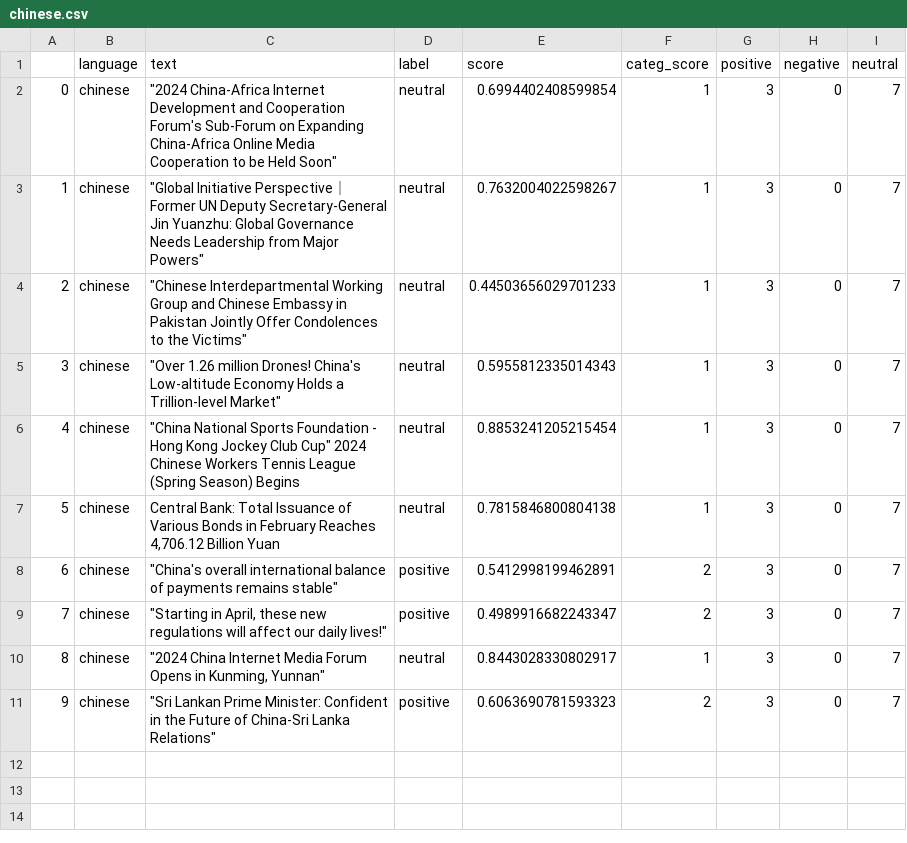
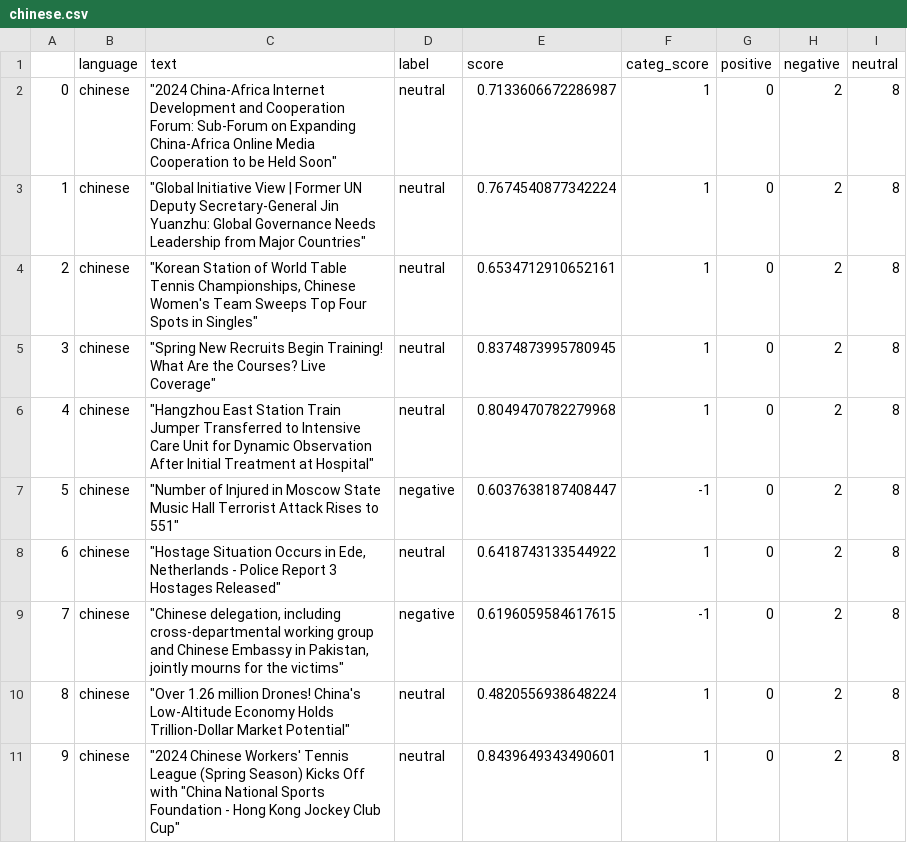
Before and after one commit to mfhan/translatenews, a CSV file: chinese.csv, drawn as a sheet.

```diff
--- a/chinese.csv
+++ b/chinese.csv
@@ -1,11 +1,11 @@
 ,language,text,label,score,categ_score,positive,negative,neutral
-0,chinese,"""2024 China-Africa Internet Development and Cooperation Forum's Sub-Forum on Expanding China-Africa Online Media Cooperation to be Held Soon""",neutral,0.6994402408599854,1,3,0,7
-1,chinese,"""Global Initiative Perspective｜Former UN Deputy Secretary-General Jin Yuanzhu: Global Governance Needs Leadership from Major Powers""",neutral,0.7632004022598267,1,3,0,7
-2,chinese,"""Chinese Interdepartmental Working Group and Chinese Embassy in Pakistan Jointly Offer Condolences to the Victims""",neutral,0.44503656029701233,1,3,0,7
-3,chinese,"""Over 1.26 million Drones! China's Low-altitude Economy Holds a Trillion-level Market""",neutral,0.5955812335014343,1,3,0,7
-4,chinese,"""China National Sports Foundation - Hong Kong Jockey Club Cup"" 2024 Chinese Workers Tennis League (Spring Season) Begins",neutral,0.8853241205215454,1,3,0,7
-5,chinese,"Central Bank: Total Issuance of Various Bonds in February Reaches 4,706.12 Billion Yuan",neutral,0.7815846800804138,1,3,0,7
-6,chinese,"""China's overall international balance of payments remains stable""",positive,0.5412998199462891,2,3,0,7
-7,chinese,"""Starting in April, these new regulations will affect our daily lives!""",positive,0.4989916682243347,2,3,0,7
-8,chinese,"""2024 China Internet Media Forum Opens in Kunming, Yunnan""",neutral,0.8443028330802917,1,3,0,7
-9,chinese,"""Sri Lankan Prime Minister: Confident in the Future of China-Sri Lanka Relations""",positive,0.6063690781593323,2,3,0,7
+0,chinese,"""2024 China-Africa Internet Development and Cooperation Forum: Sub-Forum on Expanding China-Africa Online Media Cooperation to be Held Soon""",neutral,0.7133606672286987,1,0,2,8
+1,chinese,"""Global Initiative View | Former UN Deputy Secretary-General Jin Yuanzhu: Global Governance Needs Leadership from Major Countries""",neutral,0.7674540877342224,1,0,2,8
+2,chinese,"""Korean Station of World Table Tennis Championships, Chinese Women's Team Sweeps Top Four Spots in Singles""",neutral,0.6534712910652161,1,0,2,8
+3,chinese,"""Spring New Recruits Begin Training! What Are the Courses? Live Coverage""",neutral,0.8374873995780945,1,0,2,8
+4,chinese,"""Hangzhou East Station Train Jumper Transferred to Intensive Care Unit for Dynamic Observation After Initial Treatment at Hospital""",neutral,0.8049470782279968,1,0,2,8
+5,chinese,"""Number of Injured in Moscow State Music Hall Terrorist Attack Rises to 551""",negative,0.6037638187408447,-1,0,2,8
+6,chinese,"""Hostage Situation Occurs in Ede, Netherlands - Police Report 3 Hostages Released""",neutral,0.6418743133544922,1,0,2,8
+7,chinese,"""Chinese delegation, including cross-departmental working group and Chinese Embassy in Pakistan, jointly mourns for the victims""",negative,0.6196059584617615,-1,0,2,8
+8,chinese,"""Over 1.26 million Drones! China's Low-Altitude Economy Holds Trillion-Dollar Market Potential""",neutral,0.4820556938648224,1,0,2,8
+9,chinese,"""2024 Chinese Workers' Tennis League (Spring Season) Kicks Off with ""China National Sports Foundation - Hong Kong Jockey Club Cup""",neutral,0.8439649343490601,1,0,2,8
```
